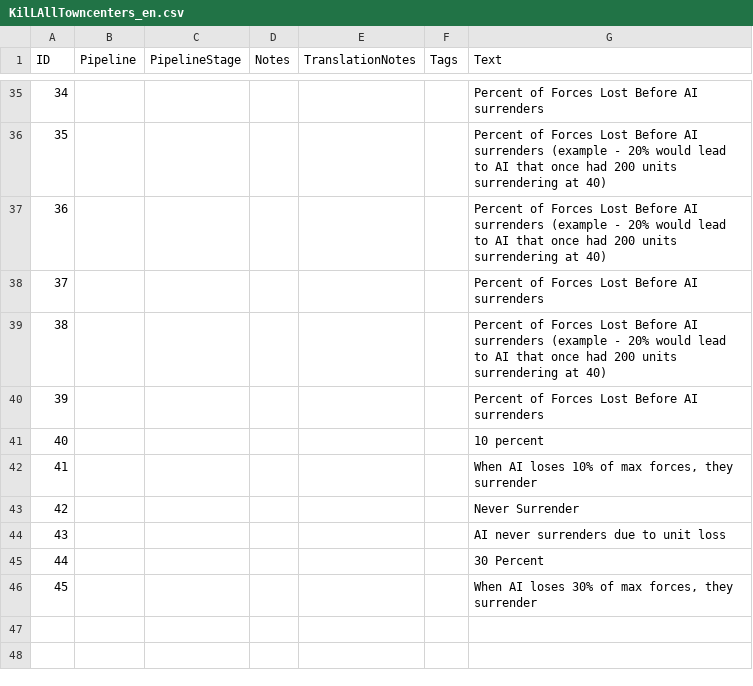
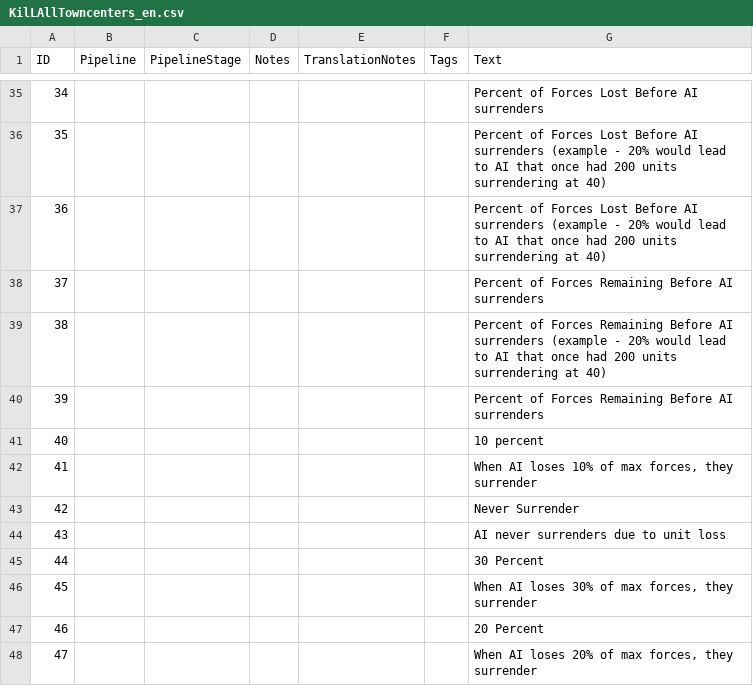
Before and after one commit to david-offord/aoe4_mods, a CSV file: KilLAllTowncenters/assets/locdb/KilLAllTowncenters_en.csv, drawn as a sheet; only a part is shown, gaps mark what is left out.

Commit message:
Commit before rename

```diff
--- a/KilLAllTowncenters/assets/locdb/KilLAllTowncenters_en.csv
+++ b/KilLAllTowncenters/assets/locdb/KilLAllTowncenters_en.csv
@@ -37,5 +37,5 @@
 36,,,,,,Percent of Forces Lost Before AI surrenders (example - 20% would lead to AI that once had 200 units surrendering at 40)
-37,,,,,,Percent of Forces Lost Before AI surrenders
-38,,,,,,Percent of Forces Lost Before AI surrenders (example - 20% would lead to AI that once had 200 units surrendering at 40)
-39,,,,,,Percent of Forces Lost Before AI surrenders
+37,,,,,,Percent of Forces Remaining Before AI surrenders
+38,,,,,,Percent of Forces Remaining Before AI surrenders (example - 20% would lead to AI that once had 200 units surrendering at 40)
+39,,,,,,Percent of Forces Remaining Before AI surrenders
 40,,,,,,10 percent
@@ -46 +46,3 @@
 45,,,,,,"When AI loses 30% of max forces, they surrender"
+46,,,,,,20 Percent
+47,,,,,,"When AI loses 20% of max forces, they surrender"
```
Also changed, not shown: 10 other files.
